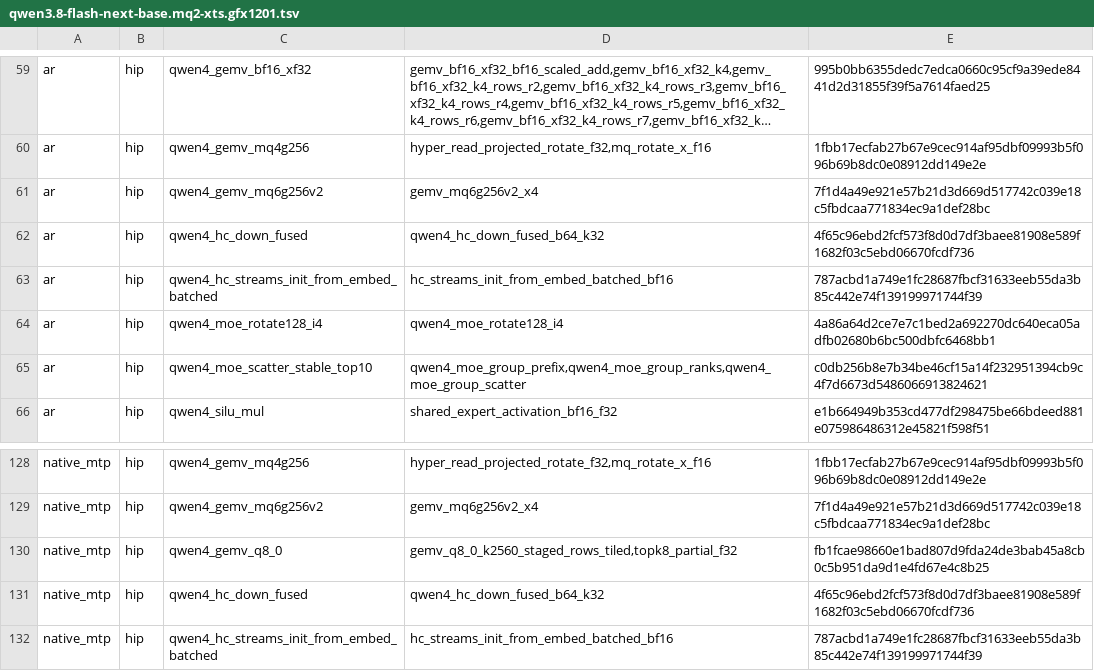
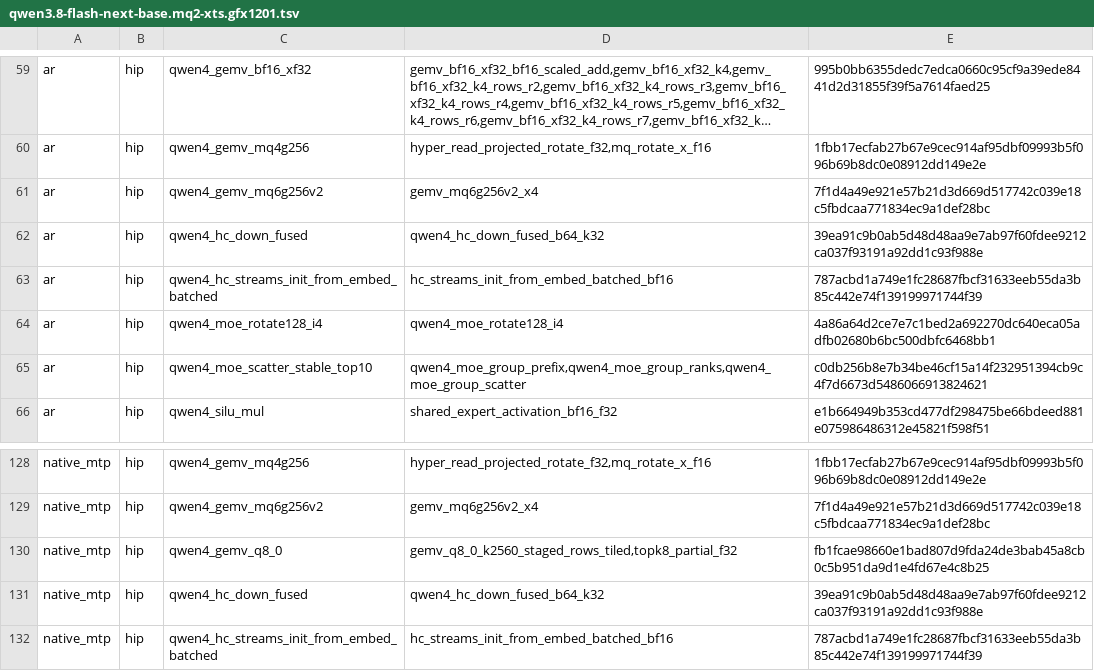
Before and after one commit to 13pgeiser/rdna4_engines, a TSV file: crates/rdna-compute/src/route_plans/qwen3.8-flash-next-base.mq2-xts.gfx1201.tsv, drawn as a sheet; only a part is shown, gaps mark what is left out; long unchanged cells end in ….

Commit message:
feat(rdna-compute): final fused HC-down + activation kernel (pair staging, conflict-free LDS planes)

```diff
--- a/crates/rdna-compute/src/route_plans/qwen3.8-flash-next-base.mq2-xts.gfx1201.tsv
+++ b/crates/rdna-compute/src/route_plans/qwen3.8-flash-next-base.mq2-xts.gfx1201.tsv
@@ -61,3 +61,3 @@ ar	hip	qwen4_gemv_mq4g256	hyper_read_projected_rotate_f32,mq_rotate_x_f16	1fbb17
 ar	hip	qwen4_gemv_mq6g256v2	gemv_mq6g256v2_x4	7f1d4a49e921e57b21d3d669d517742c039e18c5fbdcaa771834ec9a1def28bc
-ar	hip	qwen4_hc_down_fused	qwen4_hc_down_fused_b64_k32	4f65c96ebd2fcf573f8d0d7df3baee81908e589f1682f03c5ebd06670fcdf736
+ar	hip	qwen4_hc_down_fused	qwen4_hc_down_fused_b64_k32	39ea91c9b0ab5d48d48aa9e7ab97f60fdee9212ca037f93191a92dd1c93f988e
 ar	hip	qwen4_hc_streams_init_from_embed_batched	hc_streams_init_from_embed_batched_bf16	787acbd1a749e1fc28687fbcf31633eeb55da3b85c442e74f139199971744f39
@@ -130,3 +130,3 @@ native_mtp	hip	qwen4_gemv_mq6g256v2	gemv_mq6g256v2_x4	7f1d4a49e921e57b21d3d669d5
 native_mtp	hip	qwen4_gemv_q8_0	gemv_q8_0_k2560_staged_rows_tiled,topk8_partial_f32	fb1fcae98660e1bad807d9fda24de3bab45a8cb0c5b951da9d1e4fd67e4c8b25
-native_mtp	hip	qwen4_hc_down_fused	qwen4_hc_down_fused_b64_k32	4f65c96ebd2fcf573f8d0d7df3baee81908e589f1682f03c5ebd06670fcdf736
+native_mtp	hip	qwen4_hc_down_fused	qwen4_hc_down_fused_b64_k32	39ea91c9b0ab5d48d48aa9e7ab97f60fdee9212ca037f93191a92dd1c93f988e
 native_mtp	hip	qwen4_hc_streams_init_from_embed_batched	hc_streams_init_from_embed_batched_bf16	787acbd1a749e1fc28687fbcf31633eeb55da3b85c442e74f139199971744f39
```
Also changed, not shown: crates/rdna-compute/src/route_plans/qwen3.8-flash-next-base.mq4-xts.gfx1201.tsv, crates/rdna-compute/src/route_plans/qwen3.8-flash-next.gfx1201.tsv, 1 other file.
